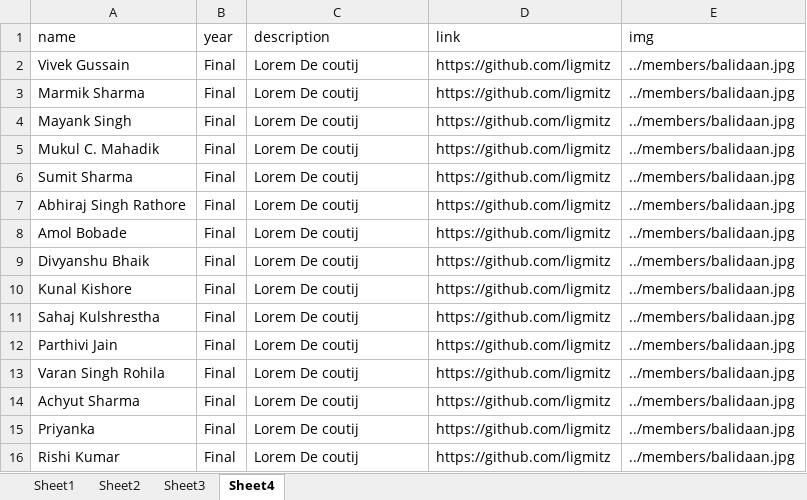
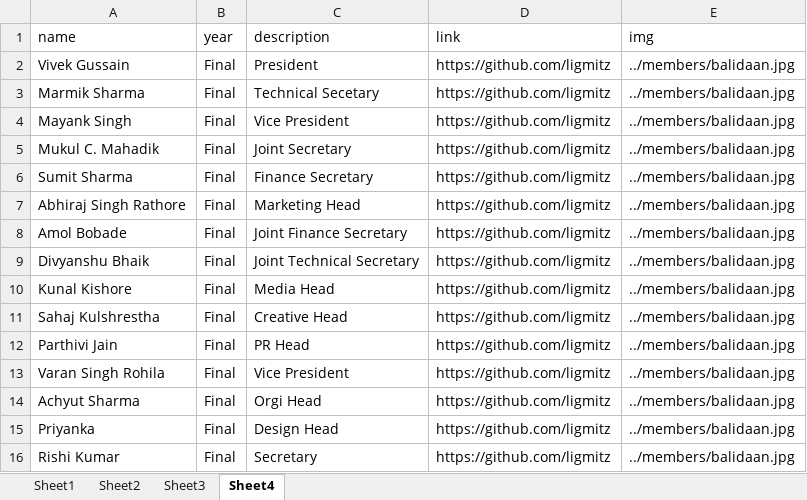
Before and after one commit to istenith/istenith.github.io, an Excel workbook: content/sheets/members.xlsx, sheet Sheet4, drawn as a sheet; values as stored, in another font and other column widths than the file's, no borders; the diff names each change by its address in the sheet, - before the commit and + after, or states it on an @@ line.

```diff
--- a/content/sheets/members.xlsx (sheet Sheet4)
+++ b/content/sheets/members.xlsx (sheet Sheet4)
-C2 (description): Lorem De coutij
+C2 (description): President
-C3 (description): Lorem De coutij
+C3 (description): Technical Secetary
-C4 (description): Lorem De coutij
+C4 (description): Vice President
-C5 (description): Lorem De coutij
+C5 (description): Joint Secretary
-C6 (description): Lorem De coutij
+C6 (description): Finance Secretary
-C7 (description): Lorem De coutij
+C7 (description): Marketing Head
-C8 (description): Lorem De coutij
+C8 (description): Joint Finance Secretary
-C9 (description): Lorem De coutij
+C9 (description): Joint Technical Secretary
-C10 (description): Lorem De coutij
+C10 (description): Media Head
-C11 (description): Lorem De coutij
+C11 (description): Creative Head
-C12 (description): Lorem De coutij
+C12 (description): PR Head
-C13 (description): Lorem De coutij
+C13 (description): Vice President
-C14 (description): Lorem De coutij
+C14 (description): Orgi Head
-C15 (description): Lorem De coutij
+C15 (description): Design Head
-C16 (description): Lorem De coutij
+C16 (description): Secretary
```
Also changed, not shown: sheet Sheet3, sheet Sheet2, sheet Sheet1, 10 other files.
